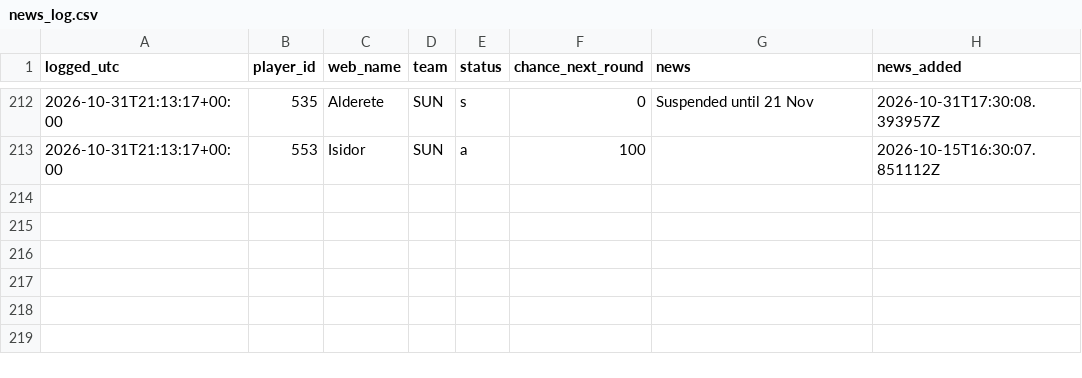
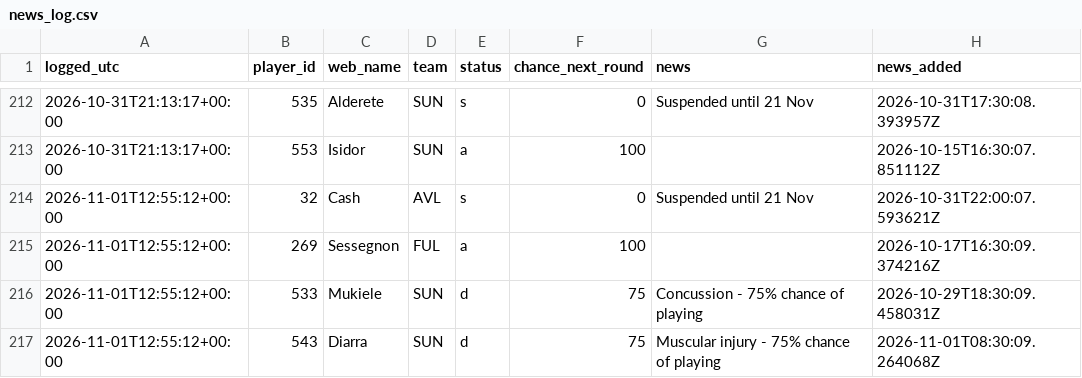
Before and after one commit to vagabondsscrapbook/fpl_data, a CSV file: news_log.csv, drawn as a sheet; only a part is shown, gaps mark what is left out.

```diff
--- a/news_log.csv
+++ b/news_log.csv
@@ -213 +213,5 @@ logged_utc,player_id,web_name,team,status,chance_next_round,news,news_added
 2026-10-31T21:13:17+00:00,553,Isidor,SUN,a,100,,2026-10-15T16:30:07.851112Z
+2026-11-01T12:55:12+00:00,32,Cash,AVL,s,0,Suspended until 21 Nov,2026-10-31T22:00:07.593621Z
+2026-11-01T12:55:12+00:00,269,Sessegnon,FUL,a,100,,2026-10-17T16:30:09.374216Z
+2026-11-01T12:55:12+00:00,533,Mukiele,SUN,d,75,Concussion - 75% chance of playing,2026-10-29T18:30:09.458031Z
+2026-11-01T12:55:12+00:00,543,Diarra,SUN,d,75,Muscular injury - 75% chance of playing,2026-11-01T08:30:09.264068Z
```
Also changed, not shown: history.csv, players.csv, 4 other files.
